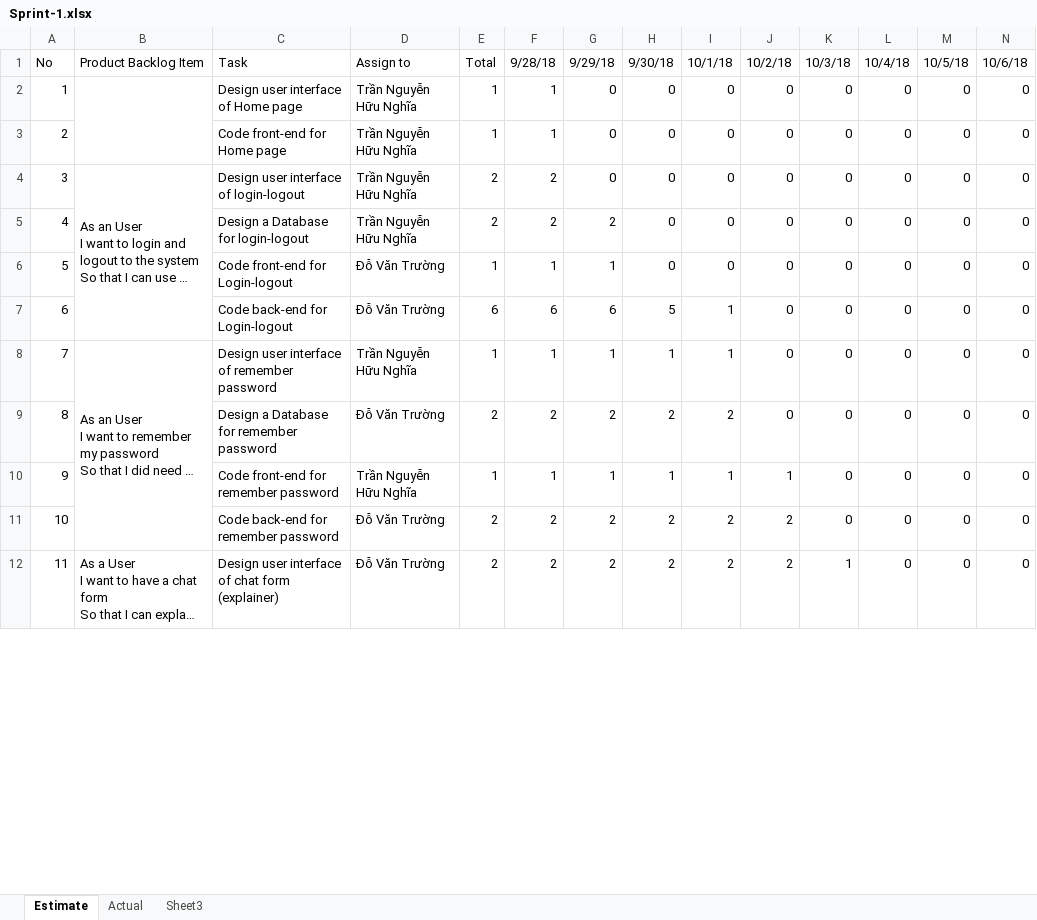
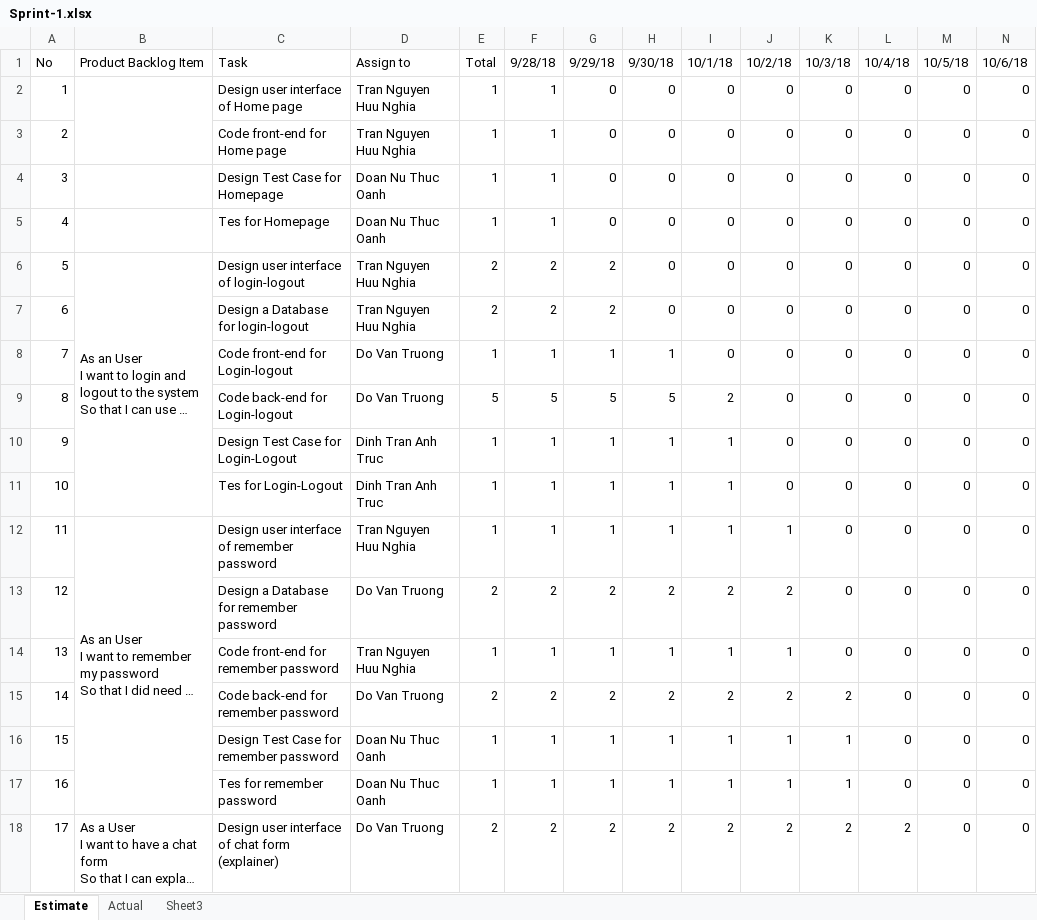
Before and after one commit to nghiatran1997/Capstone1, an Excel workbook: 7.Print-Backlog/Sprint-1.xlsx, sheet Estimate, drawn as a sheet; only a part is shown; long unchanged cells end in …; values as stored, in another font and other column widths than the file's, no cell formats; addresses are those after the commit; rows hold the shown columns only; the diff covers the shown part only; the diff names each change by its address in the sheet, - before the commit and + after, or states it on an @@ line.

```diff
--- a/7.Print-Backlog/Sprint-1.xlsx (sheet Estimate)
+++ b/7.Print-Backlog/Sprint-1.xlsx (sheet Estimate)
-D2:D3: Trần Nguyễn Hữu Nghĩa
+D2:D3: Tran Nguyen Huu Nghia
+row 4: 3 |  | Design Test Case for Homepage | Doan Nu Thuc Oanh | 1 | 1 | 0 | 0 | 0 | 0 | 0 | 0 | 0 | 0
+row 5: 4 |  | Tes for Homepage | Doan Nu Thuc Oanh | 1 | 1 | 0 | 0 | 0 | 0 | 0 | 0 | 0 | 0
@@ column A renumbered between rows 6 and 37 @@
-D6:D7: Trần Nguyễn Hữu Nghĩa
+D6:D7: Tran Nguyen Huu Nghia
-G6: 0
+G6: 2
-D8:D9: Đỗ Văn Trường
+D8:D9: Do Van Truong
-H8: 0
+H8: 1
-E9: 6
+E9: 5
-F9: 6
+F9: 5
-G9: 6
+G9: 5
-I9: 1
+I9: 2
+row 10: 9 |  | Design Test Case for Login-Logout | Dinh Tran Anh Truc | 1 | 1 | 1 | 1 | 1 | 0 | 0 | 0 | 0 | 0
+row 11: 10 |  | Tes for Login-Logout | Dinh Tran Anh Truc | 1 | 1 | 1 | 1 | 1 | 0 | 0 | 0 | 0 | 0
-D12: Trần Nguyễn Hữu Nghĩa
+D12: Tran Nguyen Huu Nghia
-J12: 0
+J12: 1
-D13: Đỗ Văn Trường
+D13: Do Van Truong
-J13: 0
+J13: 2
-D14: Trần Nguyễn Hữu Nghĩa
+D14: Tran Nguyen Huu Nghia
-D15: Đỗ Văn Trường
+D15: Do Van Truong
-K15: 0
+K15: 2
+row 16: 15 |  | Design Test Case for remember password | Doan Nu Thuc Oanh | 1 | 1 | 1 | 1 | 1 | 1 | 1 | 0 | 0 | 0
+row 17: 16 |  | Tes for remember password | Doan Nu Thuc Oanh | 1 | 1 | 1 | 1 | 1 | 1 | 1 | 0 | 0 | 0
-D18: Đỗ Văn Trường
+D18: Do Van Truong
-K18: 1
+K18: 2
-L18: 0
+L18: 2
```
Also changed, not shown: 5 added rows, 6 removed rows, 58 edited cells and merged cells elsewhere in this sheet, sheet Actual, cell formats, formulas that keep their value, charts or pictures, 7.Print-Backlog/Sprint-2.xlsx, 7.Print-Backlog/Sprint-3.xlsx, 6 other files.
